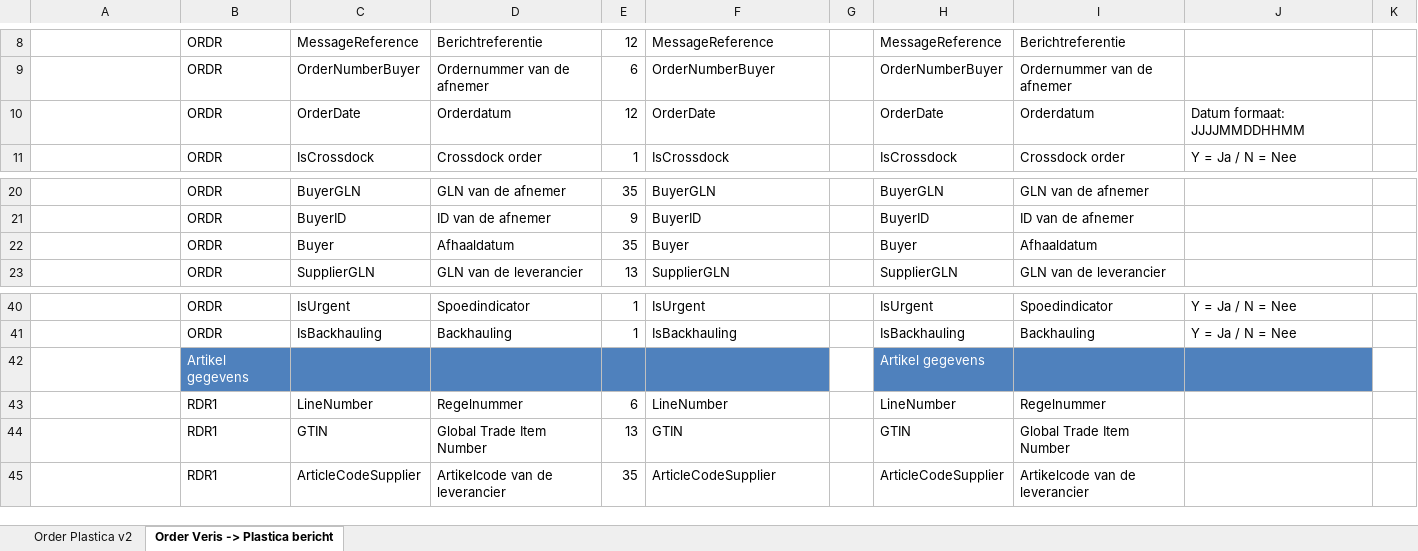
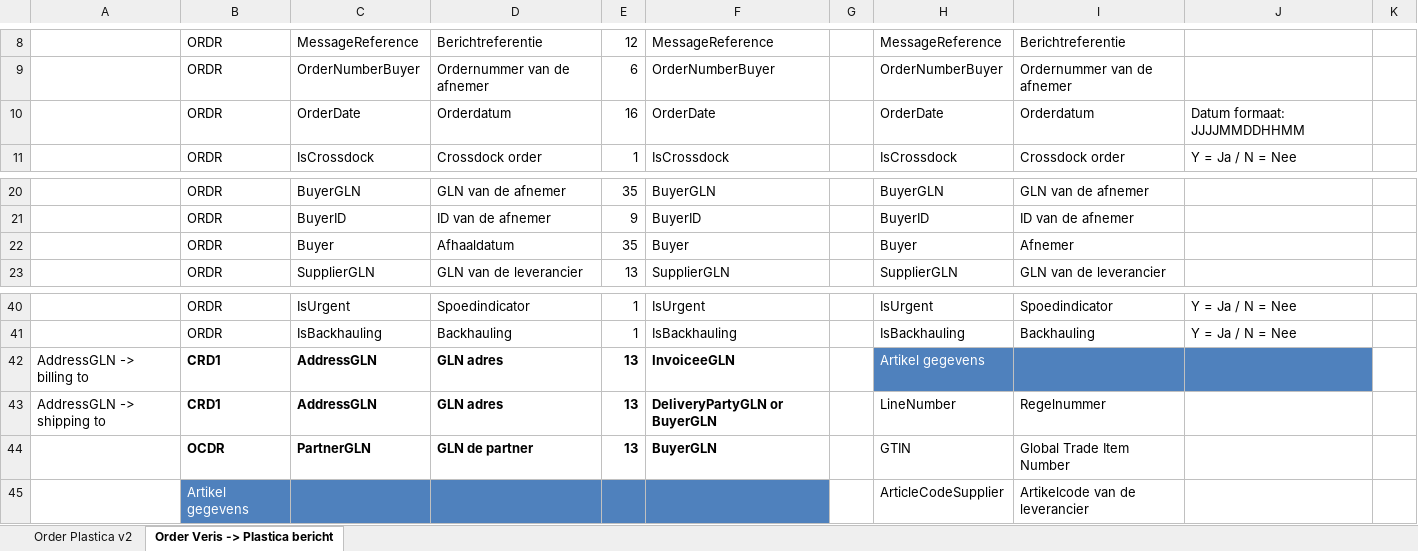
Before and after one commit to GameBayoumy/EdiConnector, an Excel workbook: TransusFieldsMapping.xlsx, sheet Order Veris -> Plastica bericht, drawn as a sheet; only a part is shown, gaps mark what is left out; values as stored, in another font and other column widths than the file's, no borders; table styles not drawn; the diff covers the shown part only; the diff names each change by its address in the sheet, - before the commit and + after, or states it on an @@ line.

Commit message:
[ADDS] Plastica order document [CHANGE] Mapping of UDF

```diff
--- a/TransusFieldsMapping.xlsx (sheet Order Veris -> Plastica bericht)
+++ b/TransusFieldsMapping.xlsx (sheet Order Veris -> Plastica bericht)
-E10: 12
+E10: 16
-I22: Afhaaldatum
+I22: Afnemer
-A42: (empty)
+A42: AddressGLN -> billing to
-B42: Artikel gegevens
+B42: CRD1
-B42 bold: off
+B42 bold: on
-B42:F42 fill: #4F81BD
+B42:F42 fill: none
-B42 text colour: #FFFFFF
+B42 text colour: black
-C42: (empty)
+C42: AddressGLN
-D42: (empty)
+D42: GLN adres
-E42: (empty)
+E42: 13
-F42: (empty)
+F42: InvoiceeGLN
-A43: (empty)
+A43: AddressGLN -> shipping to
-B43: RDR1
+B43: CRD1
-B43:F44 bold: off
+B43:F44 bold: on
-C43: LineNumber
+C43: AddressGLN
-D43: Regelnummer
+D43: GLN adres
-E43: 6
+E43: 13
-F43: LineNumber
+F43: DeliveryPartyGLN or BuyerGLN
-B44: RDR1
+B44: OCDR
-C44: GTIN
+C44: PartnerGLN
-D44: Global Trade Item Number
+D44: GLN de partner
-F44: GTIN
+F44: BuyerGLN
-B45: RDR1
+B45: Artikel gegevens
-B45:F45 fill: none
+B45:F45 fill: #4F81BD
-B45 text colour: black
+B45 text colour: #FFFFFF
-C45: ArticleCodeSupplier
+C45: (empty)
-D45: Artikelcode van de leverancier
+D45: (empty)
-E45: 35
+E45: (empty)
-F45: ArticleCodeSupplier
+F45: (empty)
```
Also changed, not shown: 59 edited cells and cell formats elsewhere in this sheet, 3 other files.
